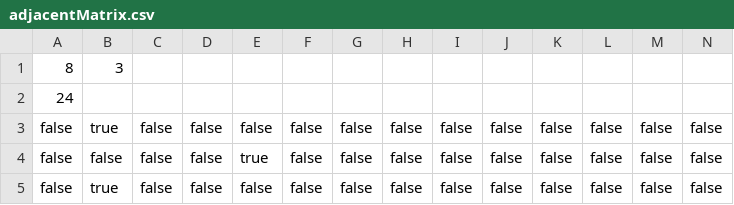
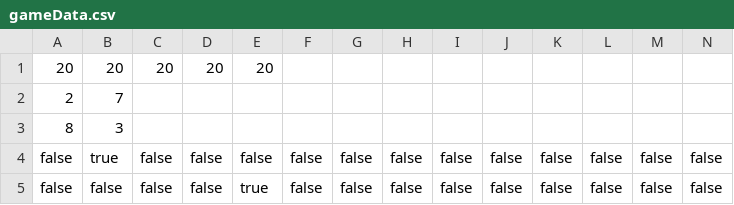
Before and after one commit to Diseno-B93250-B95811-B84964/ProyectoDiseno-B93250-B95811-B84964, a CSV file: GameOfUr/src/main/java/auxiliaryFiles/gameData.csv (was GameOfUr/src/main/java/auxiliaryFiles/adjacentMatrix.csv), drawn as a sheet; only a part is shown; the shorter side is filled out with more unchanged rows; removed rows and columns are numbered as before the commit, all else as after; rows hold the shown columns only; the diff names each change by its address in the sheet, - before the commit and + after, or states it on an @@ line.

Commit message:
Reading from file, game's information.

```diff
--- a/GameOfUr/src/main/java/auxiliaryFiles/adjacentMatrix.csv
+++ b/GameOfUr/src/main/java/auxiliaryFiles/gameData.csv
+row 1: 20 | 20 | 20 | 20 | 20
+row 2: 2 | 7
-row 2: 24
```
Also changed, not shown: 4 other files.
